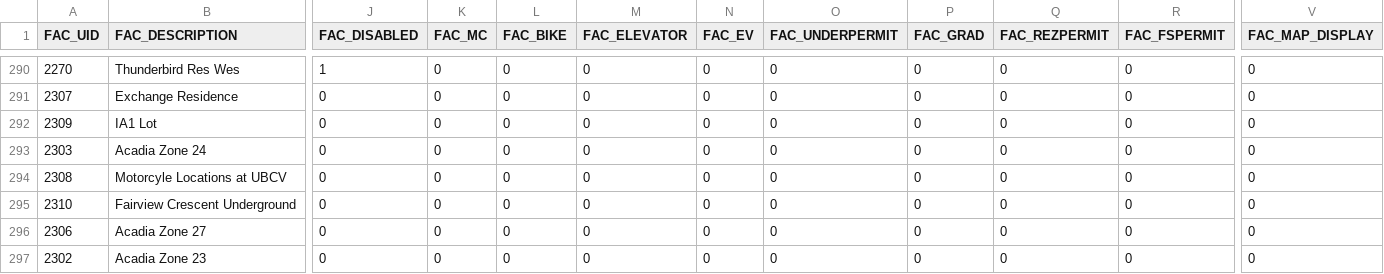
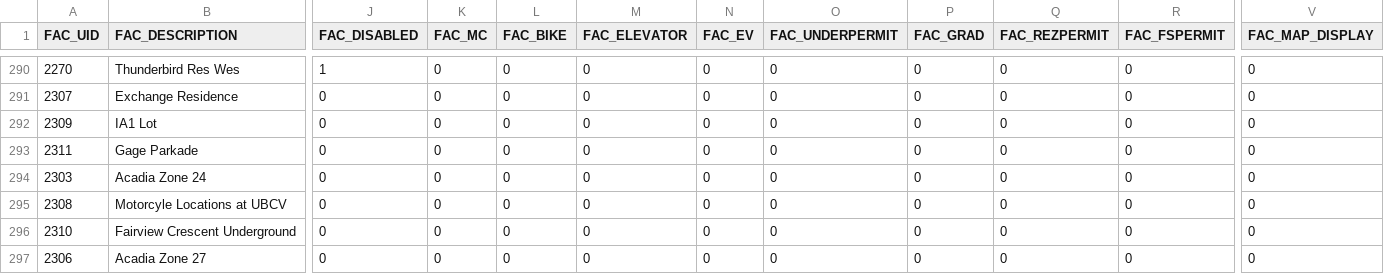
Before and after one commit to UBCGeodata/ubcv-parking, a CSV file: csv/ubcv_parking_facilities.csv, drawn as a sheet; only a part is shown, gaps mark what is left out; the shorter side is filled out with more unchanged rows; rows hold the shown columns only; the diff names each change by its address in the sheet, - before the commit and + after, or states it on an @@ line.

Commit message:
Auto update

```diff
--- a/csv/ubcv_parking_facilities.csv
+++ b/csv/ubcv_parking_facilities.csv
+row 293: 2311 | Gage Parkade | 0 | 0 | 0 | 0 | 0 | 0 | 0 | 0 | 0 | 0
```
